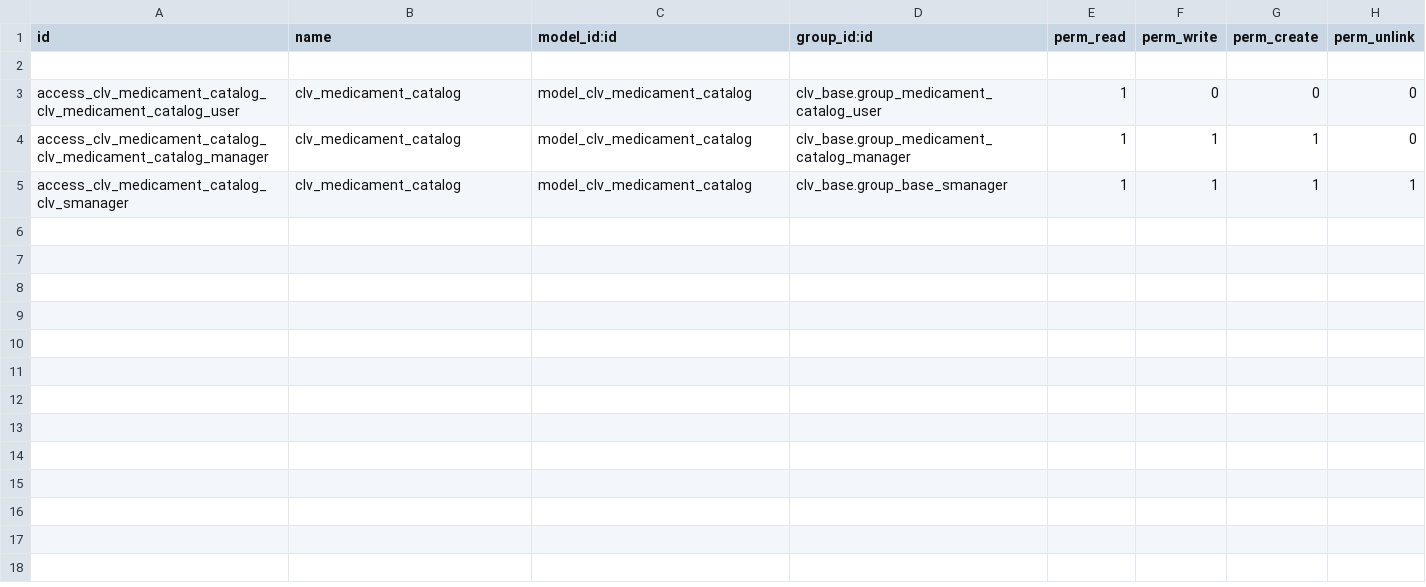
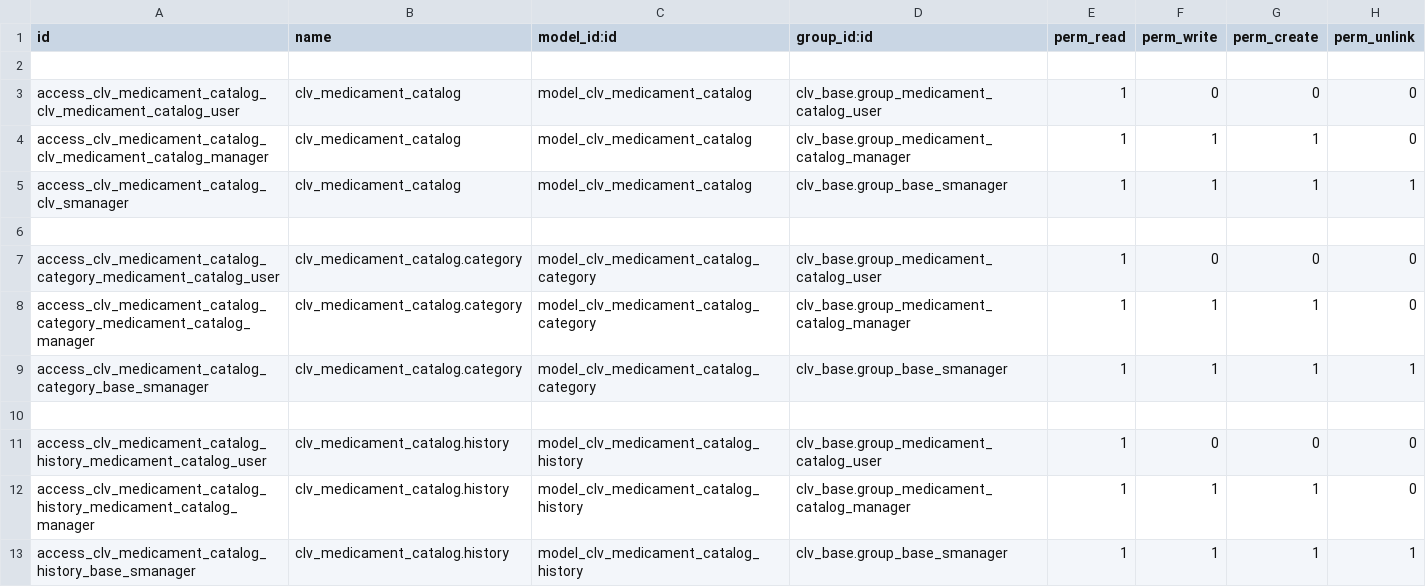
Before and after one commit to CLVsol/odoo_addons, a CSV file: clv_medicament_catalog/security/ir.model.access.csv, drawn as a sheet.

Commit message:
Updated "clv_medicament_catalog".

```diff
--- a/clv_medicament_catalog/security/ir.model.access.csv
+++ b/clv_medicament_catalog/security/ir.model.access.csv
@@ -5 +5,9 @@ access_clv_medicament_catalog_clv_medicament_catalog_manager,clv_medicament_cata
 access_clv_medicament_catalog_clv_smanager,clv_medicament_catalog,model_clv_medicament_catalog,clv_base.group_base_smanager,1,1,1,1
+
+access_clv_medicament_catalog_category_medicament_catalog_user,clv_medicament_catalog.category,model_clv_medicament_catalog_category,clv_base.group_medicament_catalog_user,1,0,0,0
+access_clv_medicament_catalog_category_medicament_catalog_manager,clv_medicament_catalog.category,model_clv_medicament_catalog_category,clv_base.group_medicament_catalog_manager,1,1,1,0
+access_clv_medicament_catalog_category_base_smanager,clv_medicament_catalog.category,model_clv_medicament_catalog_category,clv_base.group_base_smanager,1,1,1,1
+
+access_clv_medicament_catalog_history_medicament_catalog_user,clv_medicament_catalog.history,model_clv_medicament_catalog_history,clv_base.group_medicament_catalog_user,1,0,0,0
+access_clv_medicament_catalog_history_medicament_catalog_manager,clv_medicament_catalog.history,model_clv_medicament_catalog_history,clv_base.group_medicament_catalog_manager,1,1,1,0
+access_clv_medicament_catalog_history_base_smanager,clv_medicament_catalog.history,model_clv_medicament_catalog_history,clv_base.group_base_smanager,1,1,1,1
```
Also changed, not shown: 23 other files.
